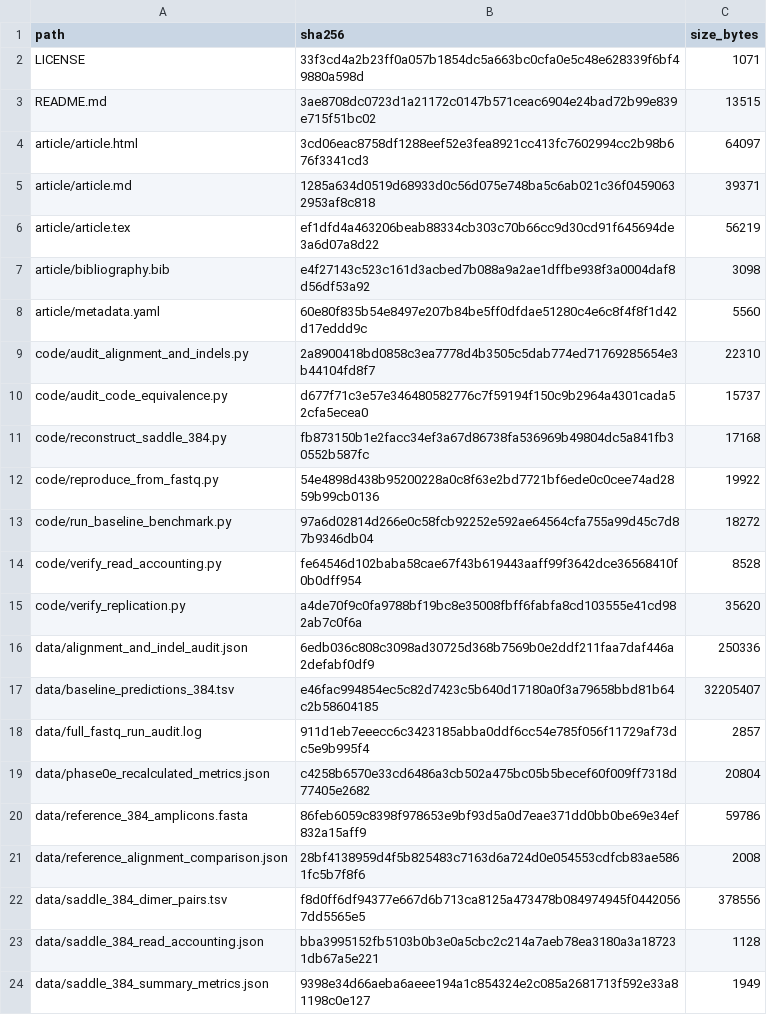
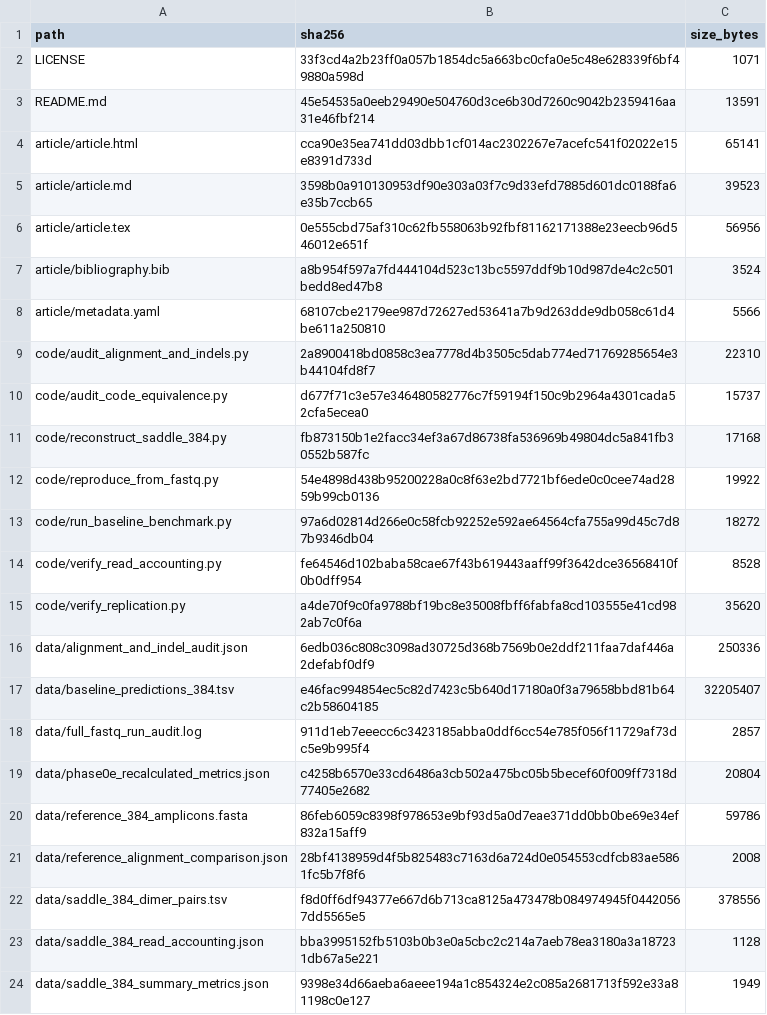
Before and after one commit to Rashidmstar12/saddle-replication, a TSV file: CHECKSUMS.tsv, drawn as a sheet.

Commit message:
Correct bibliographic references: official Rougier author list, SantaLucia Jr. suffix, Edlib method citation, Zenodo replication title, and verified script licensing

```diff
--- a/CHECKSUMS.tsv
+++ b/CHECKSUMS.tsv
@@ -2,8 +2,8 @@ path	sha256	size_bytes
 LICENSE	33f3cd4a2b23ff0a057b1854dc5a663bc0cfa0e5c48e628339f6bf49880a598d	1071
-README.md	3ae8708dc0723d1a21172c0147b571ceac6904e24bad72b99e839e715f51bc02	13515
-article/article.html	3cd06eac8758df1288eef52e3fea8921cc413fc7602994cc2b98b676f3341cd3	64097
-article/article.md	1285a634d0519d68933d0c56d075e748ba5c6ab021c36f04590632953af8c818	39371
-article/article.tex	ef1dfd4a463206beab88334cb303c70b66cc9d30cd91f645694de3a6d07a8d22	56219
-article/bibliography.bib	e4f27143c523c161d3acbed7b088a9a2ae1dffbe938f3a0004daf8d56df53a92	3098
-article/metadata.yaml	60e80f835b54e8497e207b84be5ff0dfdae51280c4e6c8f4f8f1d42d17eddd9c	5560
+README.md	45e54535a0eeb29490e504760d3ce6b30d7260c9042b2359416aa31e46fbf214	13591
+article/article.html	cca90e35ea741dd03dbb1cf014ac2302267e7acefc541f02022e15e8391d733d	65141
+article/article.md	3598b0a910130953df90e303a03f7c9d33efd7885d601dc0188fa6e35b7ccb65	39523
+article/article.tex	0e555cbd75af310c62fb558063b92fbf81162171388e23eecb96d546012e651f	56956
+article/bibliography.bib	a8b954f597a7fd444104d523c13bc5597ddf9b10d987de4c2c501bedd8ed47b8	3524
+article/metadata.yaml	68107cbe2179ee987d72627ed53641a7b9d263dde9db058c61d4be611a250810	5566
 code/audit_alignment_and_indels.py	2a8900418bd0858c3ea7778d4b3505c5dab774ed71769285654e3b44104fd8f7	22310
```
Also changed, not shown: 6 other files.
